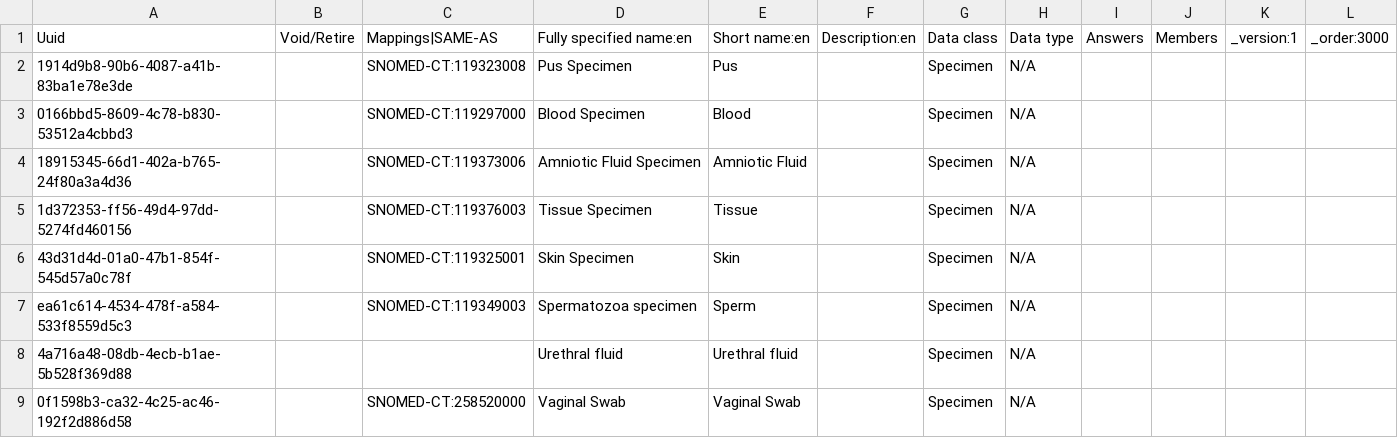
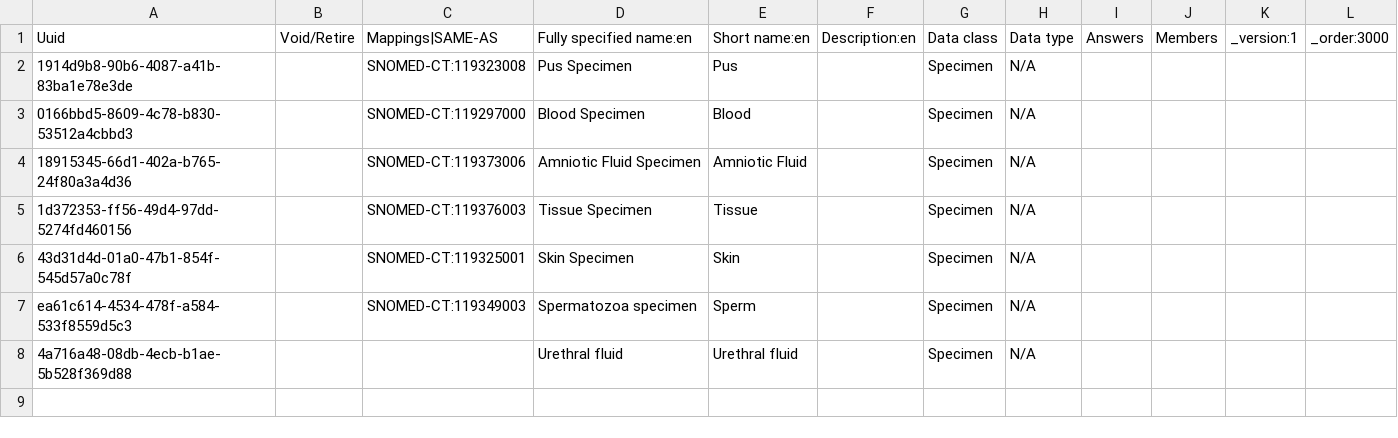
Before and after one commit to mohan-13/nabh-bahmni-config, a CSV file: masterdata/configuration/concepts/lab_samples.csv, drawn as a sheet; the diff names each change by its address in the sheet, - before the commit and + after, or states it on an @@ line.

Commit message:
BAH-3918 | Fix. Typo in SNOMED

```diff
--- a/masterdata/configuration/concepts/lab_samples.csv
+++ b/masterdata/configuration/concepts/lab_samples.csv
-row 9: 0f1598b3-ca32-4c25-ac46-192f2d886d58 |  | SNOMED-CT:258520000 | Vaginal Swab | Vaginal Swab |  | Specimen | N/A
```
Also changed, not shown: masterdata/configuration/conceptsets/lab_samples_set.csv.
